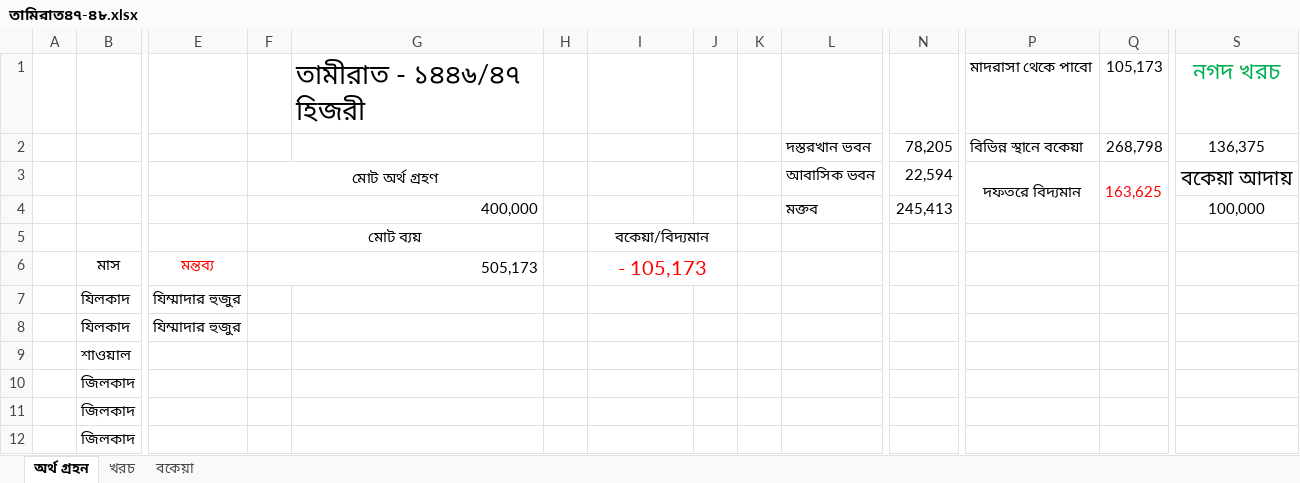
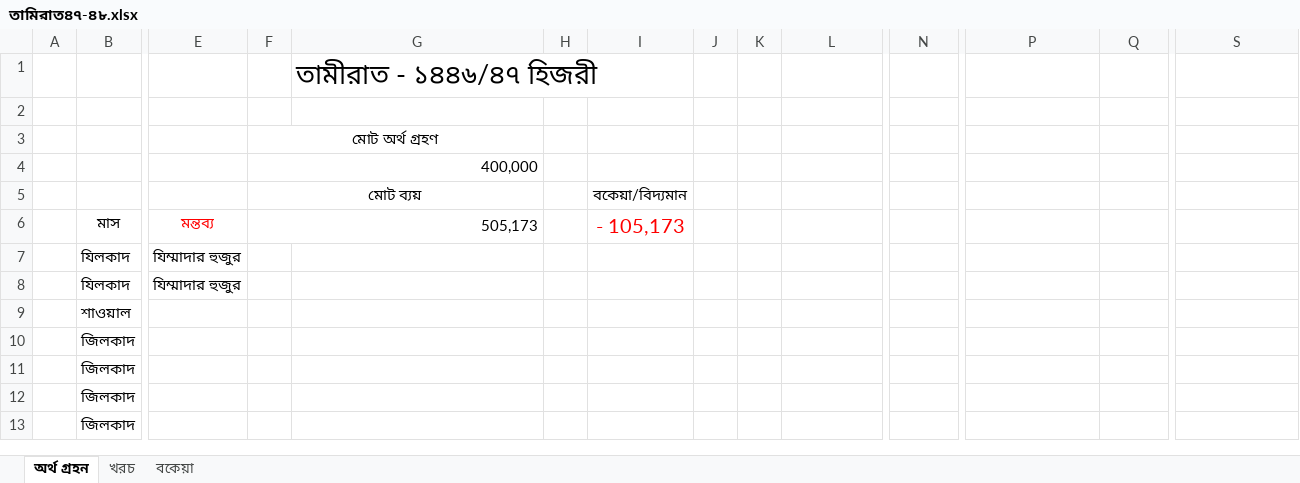
Before and after one commit to sani1415/11-idarah, an Excel workbook: তামিরাত৪৭-৪৮.xlsx, sheet অর্থ গ্রহন, drawn as a sheet; only a part is shown, gaps mark what is left out; the shorter side is filled out with more unchanged rows; values as stored, in another font and other column widths than the file's, no borders; removed rows and columns are numbered as before the commit, all else as after; rows hold the shown columns only; the diff names each change by its address in the sheet, - before the commit and + after, or states it on an @@ line.

```diff
--- a/তামিরাত৪৭-৪৮.xlsx (sheet অর্থ গ্রহন)
+++ b/তামিরাত৪৭-৪৮.xlsx (sheet অর্থ গ্রহন)
-row 1:  |  |  |  | তামীরাত - ১৪৪৬/৪৭ হিজরী |  |  |  |  |  |  | মাদরাসা থেকে পাবো | 105,173 | নগদ খরচ
-row 2:  |  |  |  |  |  |  |  |  | দস্তরখান ভবন | 78,205 | বিভিন্ন স্থানে বকেয়া | 268,798 | 136,375
-row 3:  |  |  | মোট অর্থ গ্রহণ |  |  |  |  |  | আবাসিক ভবন | 22,594 | দফতরে বিদ্যমান | 163,625 | বকেয়া আদায়
+row 1:  |  |  |  | তামীরাত - ১৪৪৬/৪৭ হিজরী
-row 2:  |  |  | 400,000 |  |  |  |  |  | মক্তব | 245,413 |  |  | 100,000
+row 2: (empty)
-F4:G4 merged
+row 3:  |  |  | মোট অর্থ গ্রহণ
+row 4:  |  |  | 400,000
-I5:J5 merged
-I6:J6 merged
```
Also changed, not shown: sheet খরচ, sheet বকেয়া, মাতবাখ-মাদরাসা-১৪৪৭-৪৮-Madrasatul-Madinah - Copy.xlsx, ১৪৪৭-৪৮ হিজরী শিক্ষাবর্ষের কিতাব বিভাগের যোগাযোগের তালিকা চূড়ান্ত.xlsx, 27 other files.
